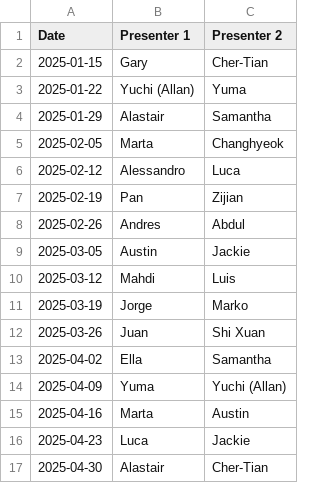
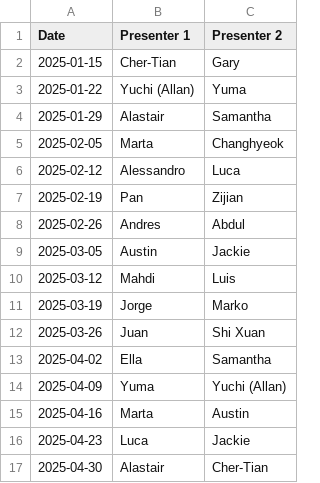
Before and after one commit to bestquark/ml-at-ml-log, a CSV file: schedule.csv, drawn as a sheet.

```diff
--- a/schedule.csv
+++ b/schedule.csv
@@ -1,3 +1,3 @@
 Date,Presenter 1,Presenter 2
-2025-01-15,Gary,Cher-Tian
+2025-01-15,Cher-Tian,Gary
 2025-01-22,Yuchi (Allan),Yuma
```
Also changed, not shown: 3 other files.
